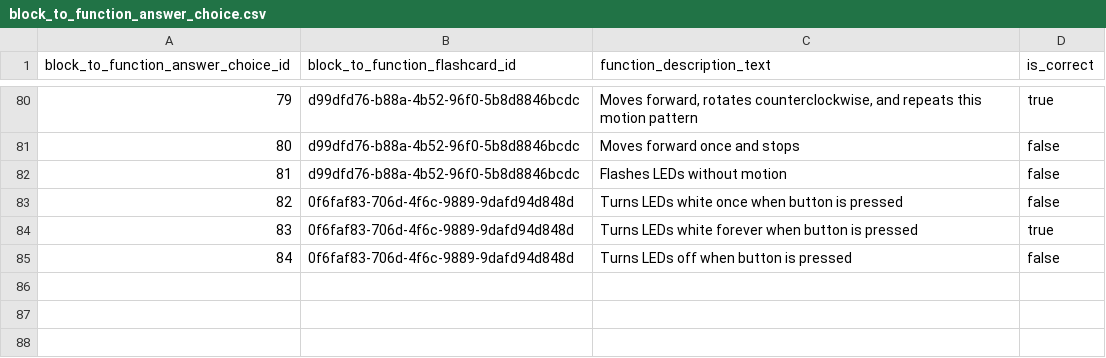
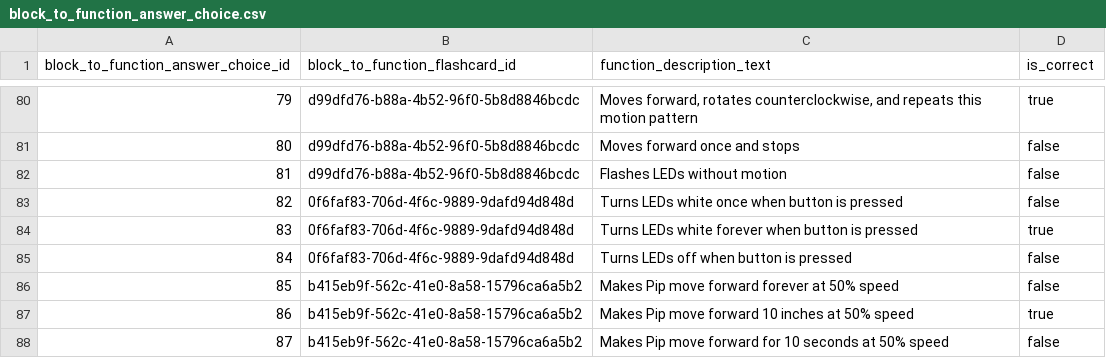
Before and after one commit to actamayev/lever-labs-server, a CSV file: src/db-seed-data/block_to_function_answer_choice.csv, drawn as a sheet; only a part is shown, gaps mark what is left out; the diff names each change by its address in the sheet, - before the commit and + after, or states it on an @@ line.

```diff
--- a/src/db-seed-data/block_to_function_answer_choice.csv
+++ b/src/db-seed-data/block_to_function_answer_choice.csv
+row 86: 85 | b415eb9f-562c-41e0-8a58-15796ca6a5b2 | Makes Pip move forward forever at 50% speed | false
+row 87: 86 | b415eb9f-562c-41e0-8a58-15796ca6a5b2 | Makes Pip move forward 10 inches at 50% speed | true
+row 88: 87 | b415eb9f-562c-41e0-8a58-15796ca6a5b2 | Makes Pip move forward for 10 seconds at 50% speed | false
```
Also changed, not shown: src/db-seed-data/block_to_function_flashcard.csv, src/db-seed-data/lesson_question_map.csv, 1 other file.
